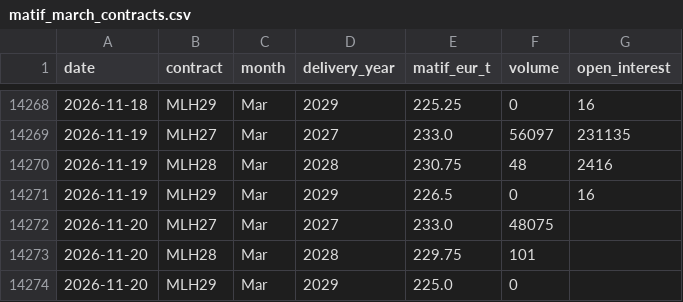
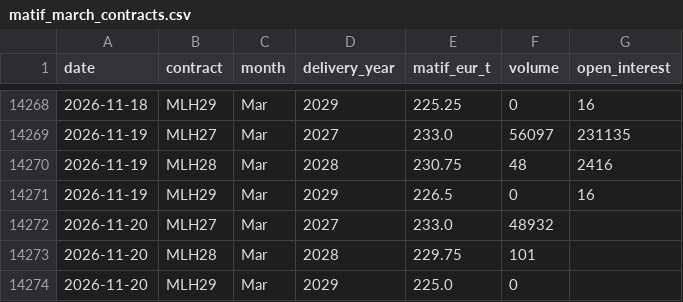
Before and after one commit to sorensenraphael-spec/dashboards, a CSV file: wheat/data/source/matif_march_contracts.csv, drawn as a sheet; only a part is shown, gaps mark what is left out.

```diff
--- a/wheat/data/source/matif_march_contracts.csv
+++ b/wheat/data/source/matif_march_contracts.csv
@@ -14271,3 +14271,3 @@ date,contract,month,delivery_year,matif_eur_t,volume,open_interest
 2026-11-19,MLH29,Mar,2029,226.5,0,16
-2026-11-20,MLH27,Mar,2027,233.0,48075,
+2026-11-20,MLH27,Mar,2027,233.0,48932,
 2026-11-20,MLH28,Mar,2028,229.75,101,
```
Also changed, not shown: wheat/data/source/matif_all_contracts.csv, wheat/downloads/coverage.csv, 6 other files.
